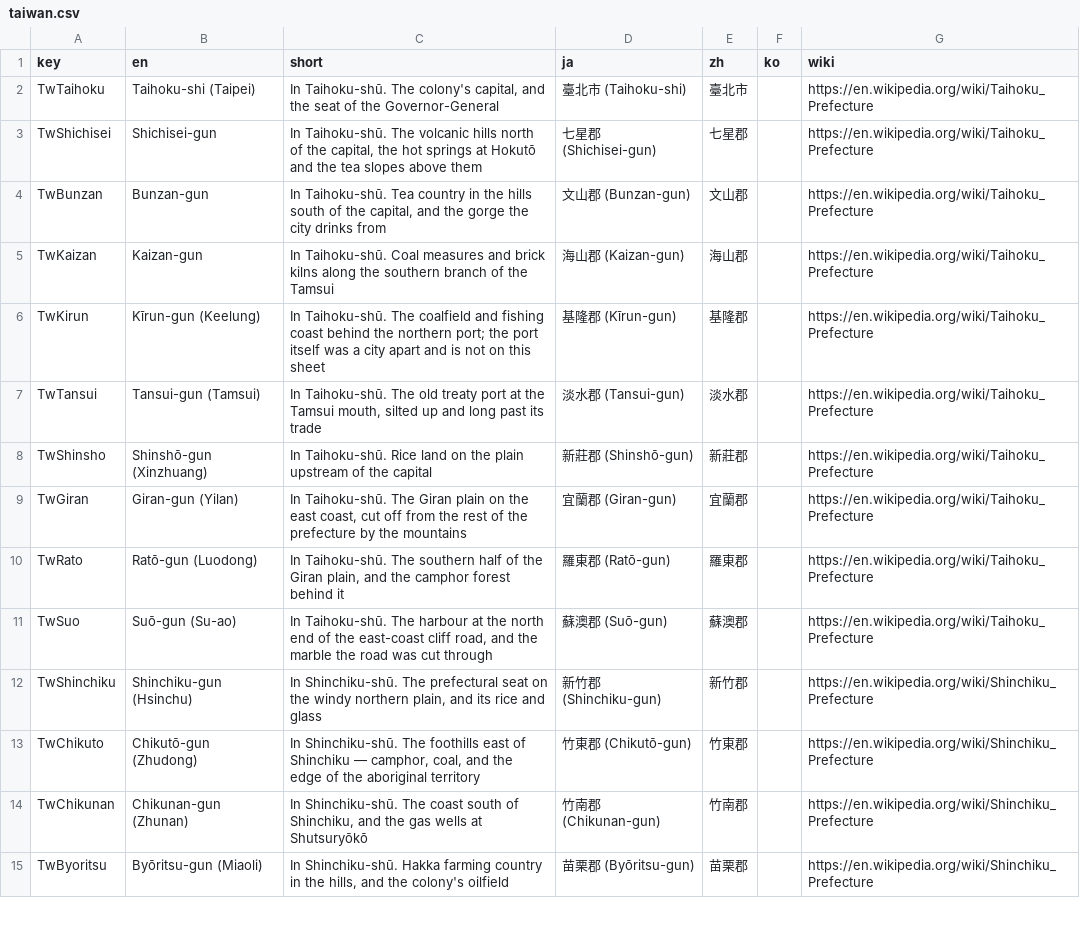
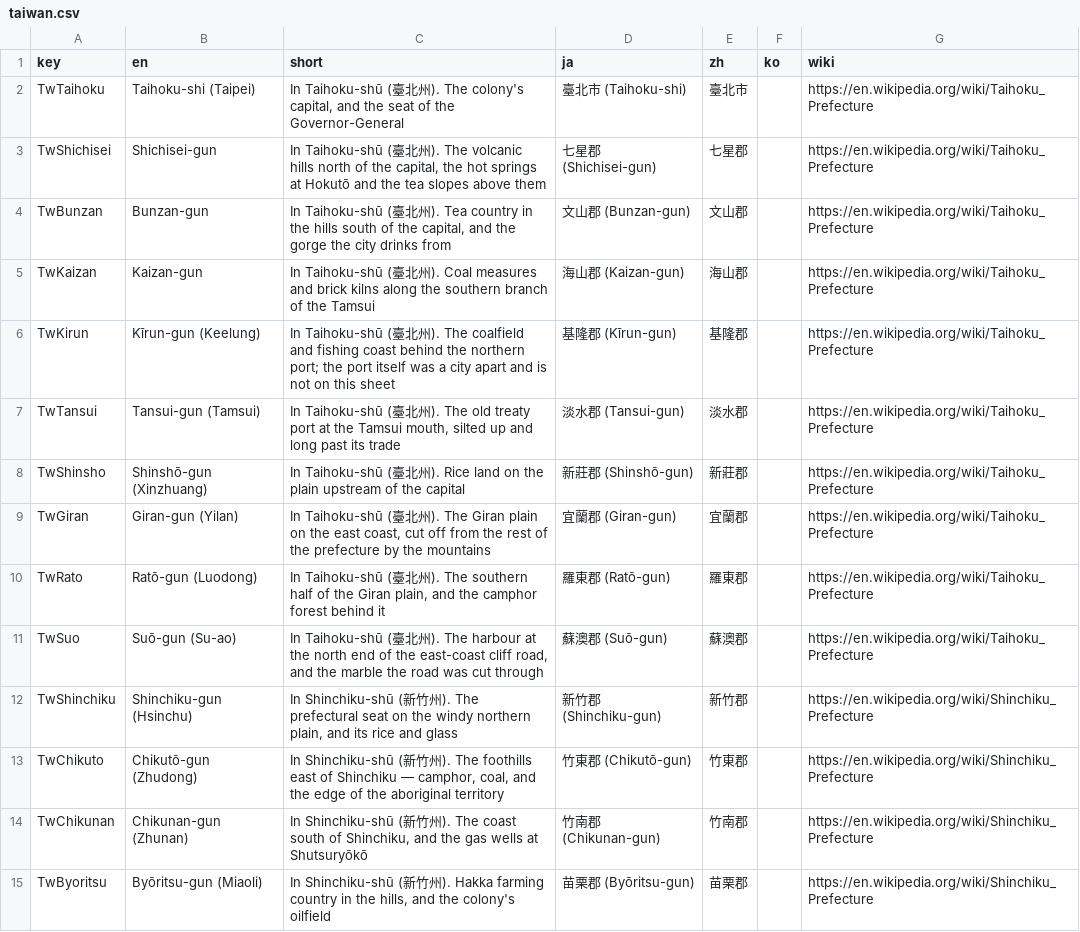
Before and after one commit to kmlawson/japanese-empire-student-map, a CSV file: texts/territories/sub-units/taiwan.csv, drawn as a sheet; only a part is shown; the diff covers the shown part only.

```diff
--- a/texts/territories/sub-units/taiwan.csv
+++ b/texts/territories/sub-units/taiwan.csv
@@ -1,15 +1,15 @@
 key,en,short,ja,zh,ko,wiki
-TwTaihoku,Taihoku-shi (Taipei),"In Taihoku-shū. The colony's capital, and the seat of the Governor-General",臺北市 (Taihoku-shi),臺北市,,https://en.wikipedia.org/wiki/Taihoku_Prefecture
-TwShichisei,Shichisei-gun,"In Taihoku-shū. The volcanic hills north of the capital, the hot springs at Hokutō and the tea slopes above them",七星郡 (Shichisei-gun),七星郡,,https://en.wikipedia.org/wiki/Taihoku_Prefecture
-TwBunzan,Bunzan-gun,"In Taihoku-shū. Tea country in the hills south of the capital, and the gorge the city drinks from",文山郡 (Bunzan-gun),文山郡,,https://en.wikipedia.org/wiki/Taihoku_Prefecture
-TwKaizan,Kaizan-gun,In Taihoku-shū. Coal measures and brick kilns along the southern branch of the Tamsui,海山郡 (Kaizan-gun),海山郡,,https://en.wikipedia.org/wiki/Taihoku_Prefecture
-TwKirun,Kīrun-gun (Keelung),In Taihoku-shū. The coalfield and fishing coast behind the northern port; the port itself was a city apart and is not on this sheet,基隆郡 (Kīrun-gun),基隆郡,,https://en.wikipedia.org/wiki/Taihoku_Prefecture
-TwTansui,Tansui-gun (Tamsui),"In Taihoku-shū. The old treaty port at the Tamsui mouth, silted up and long past its trade",淡水郡 (Tansui-gun),淡水郡,,https://en.wikipedia.org/wiki/Taihoku_Prefecture
-TwShinsho,Shinshō-gun (Xinzhuang),In Taihoku-shū. Rice land on the plain upstream of the capital,新莊郡 (Shinshō-gun),新莊郡,,https://en.wikipedia.org/wiki/Taihoku_Prefecture
-TwGiran,Giran-gun (Yilan),"In Taihoku-shū. The Giran plain on the east coast, cut off from the rest of the prefecture by the mountains",宜蘭郡 (Giran-gun),宜蘭郡,,https://en.wikipedia.org/wiki/Taihoku_Prefecture
-TwRato,Ratō-gun (Luodong),"In Taihoku-shū. The southern half of the Giran plain, and the camphor forest behind it",羅東郡 (Ratō-gun),羅東郡,,https://en.wikipedia.org/wiki/Taihoku_Prefecture
-TwSuo,Suō-gun (Su-ao),"In Taihoku-shū. The harbour at the north end of the east-coast cliff road, and the marble the road was cut through",蘇澳郡 (Suō-gun),蘇澳郡,,https://en.wikipedia.org/wiki/Taihoku_Prefecture
-TwShinchiku,Shinchiku-gun (Hsinchu),"In Shinchiku-shū. The prefectural seat on the windy northern plain, and its rice and glass",新竹郡 (Shinchiku-gun),新竹郡,,https://en.wikipedia.org/wiki/Shinchiku_Prefecture
-TwChikuto,Chikutō-gun (Zhudong),"In Shinchiku-shū. The foothills east of Shinchiku — camphor, coal, and the edge of the aboriginal territory",竹東郡 (Chikutō-gun),竹東郡,,https://en.wikipedia.org/wiki/Shinchiku_Prefecture
-TwChikunan,Chikunan-gun (Zhunan),"In Shinchiku-shū. The coast south of Shinchiku, and the gas wells at Shutsuryōkō",竹南郡 (Chikunan-gun),竹南郡,,https://en.wikipedia.org/wiki/Shinchiku_Prefecture
-TwByoritsu,Byōritsu-gun (Miaoli),"In Shinchiku-shū. Hakka farming country in the hills, and the colony's oilfield",苗栗郡 (Byōritsu-gun),苗栗郡,,https://en.wikipedia.org/wiki/Shinchiku_Prefecture
+TwTaihoku,Taihoku-shi (Taipei),"In Taihoku-shū (臺北州). The colony's capital, and the seat of the Governor-General",臺北市 (Taihoku-shi),臺北市,,https://en.wikipedia.org/wiki/Taihoku_Prefecture
+TwShichisei,Shichisei-gun,"In Taihoku-shū (臺北州). The volcanic hills north of the capital, the hot springs at Hokutō and the tea slopes above them",七星郡 (Shichisei-gun),七星郡,,https://en.wikipedia.org/wiki/Taihoku_Prefecture
+TwBunzan,Bunzan-gun,"In Taihoku-shū (臺北州). Tea country in the hills south of the capital, and the gorge the city drinks from",文山郡 (Bunzan-gun),文山郡,,https://en.wikipedia.org/wiki/Taihoku_Prefecture
+TwKaizan,Kaizan-gun,In Taihoku-shū (臺北州). Coal measures and brick kilns along the southern branch of the Tamsui,海山郡 (Kaizan-gun),海山郡,,https://en.wikipedia.org/wiki/Taihoku_Prefecture
+TwKirun,Kīrun-gun (Keelung),In Taihoku-shū (臺北州). The coalfield and fishing coast behind the northern port; the port itself was a city apart and is not on this sheet,基隆郡 (Kīrun-gun),基隆郡,,https://en.wikipedia.org/wiki/Taihoku_Prefecture
+TwTansui,Tansui-gun (Tamsui),"In Taihoku-shū (臺北州). The old treaty port at the Tamsui mouth, silted up and long past its trade",淡水郡 (Tansui-gun),淡水郡,,https://en.wikipedia.org/wiki/Taihoku_Prefecture
+TwShinsho,Shinshō-gun (Xinzhuang),In Taihoku-shū (臺北州). Rice land on the plain upstream of the capital,新莊郡 (Shinshō-gun),新莊郡,,https://en.wikipedia.org/wiki/Taihoku_Prefecture
+TwGiran,Giran-gun (Yilan),"In Taihoku-shū (臺北州). The Giran plain on the east coast, cut off from the rest of the prefecture by the mountains",宜蘭郡 (Giran-gun),宜蘭郡,,https://en.wikipedia.org/wiki/Taihoku_Prefecture
+TwRato,Ratō-gun (Luodong),"In Taihoku-shū (臺北州). The southern half of the Giran plain, and the camphor forest behind it",羅東郡 (Ratō-gun),羅東郡,,https://en.wikipedia.org/wiki/Taihoku_Prefecture
+TwSuo,Suō-gun (Su-ao),"In Taihoku-shū (臺北州). The harbour at the north end of the east-coast cliff road, and the marble the road was cut through",蘇澳郡 (Suō-gun),蘇澳郡,,https://en.wikipedia.org/wiki/Taihoku_Prefecture
+TwShinchiku,Shinchiku-gun (Hsinchu),"In Shinchiku-shū (新竹州). The prefectural seat on the windy northern plain, and its rice and glass",新竹郡 (Shinchiku-gun),新竹郡,,https://en.wikipedia.org/wiki/Shinchiku_Prefecture
+TwChikuto,Chikutō-gun (Zhudong),"In Shinchiku-shū (新竹州). The foothills east of Shinchiku — camphor, coal, and the edge of the aboriginal territory",竹東郡 (Chikutō-gun),竹東郡,,https://en.wikipedia.org/wiki/Shinchiku_Prefecture
+TwChikunan,Chikunan-gun (Zhunan),"In Shinchiku-shū (新竹州). The coast south of Shinchiku, and the gas wells at Shutsuryōkō",竹南郡 (Chikunan-gun),竹南郡,,https://en.wikipedia.org/wiki/Shinchiku_Prefecture
+TwByoritsu,Byōritsu-gun (Miaoli),"In Shinchiku-shū (新竹州). Hakka farming country in the hills, and the colony's oilfield",苗栗郡 (Byōritsu-gun),苗栗郡,,https://en.wikipedia.org/wiki/Shinchiku_Prefecture
```
Also changed, not shown: 35 edited cells elsewhere in this file, 10 other files.
